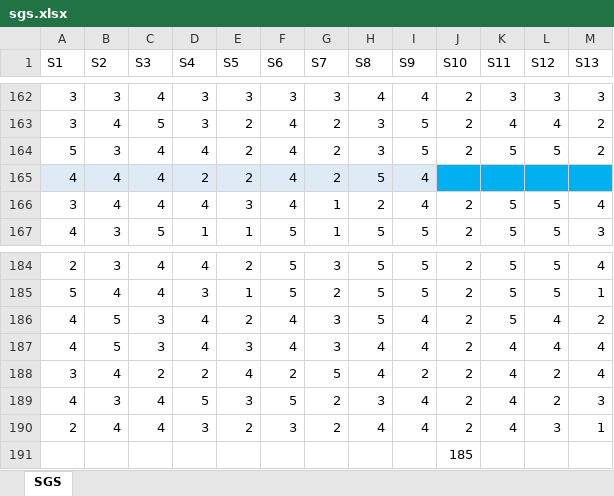
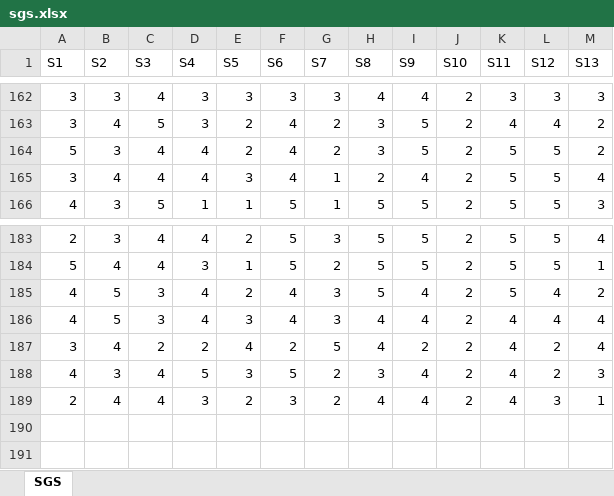
Before and after one commit to sjaltermatt/memoria-uandes, an Excel workbook: XLSX/sgs.xlsx, sheet SGS, drawn as a sheet; only a part is shown, gaps mark what is left out; values as stored, in another font and other column widths than the file's, no borders; conditional formats not drawn; the diff names each change by its address in the sheet, - before the commit and + after, or states it on an @@ line.

```diff
--- a/XLSX/sgs.xlsx (sheet SGS)
+++ b/XLSX/sgs.xlsx (sheet SGS)
-row 165: 4 | 4 | 4 | 2 | 2 | 4 | 2 | 5 | 4
-row 191:  |  |  |  |  |  |  |  |  | 185
```
Also changed, not shown: hidden cells, XLSX/Alphas_Cronbach.xlsx, 10 other files.
